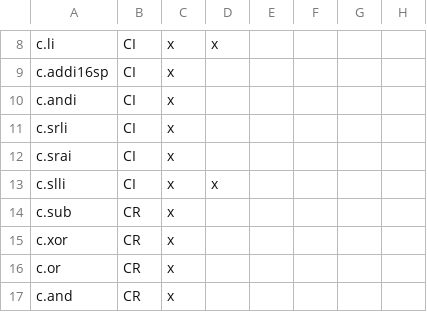
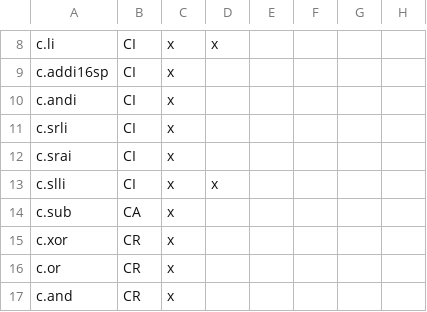
Before and after one commit to hamza-1821/cvw-arch-verif, a CSV file: testplans/RV32Zca.csv, drawn as a sheet; only a part is shown, gaps mark what is left out; the diff names each change by its address in the sheet, - before the commit and + after, or states it on an @@ line.

```diff
--- a/testplans/RV32Zca.csv
+++ b/testplans/RV32Zca.csv
-B14: CR
+B14: CA
```
Also changed, not shown: 3 other files.
